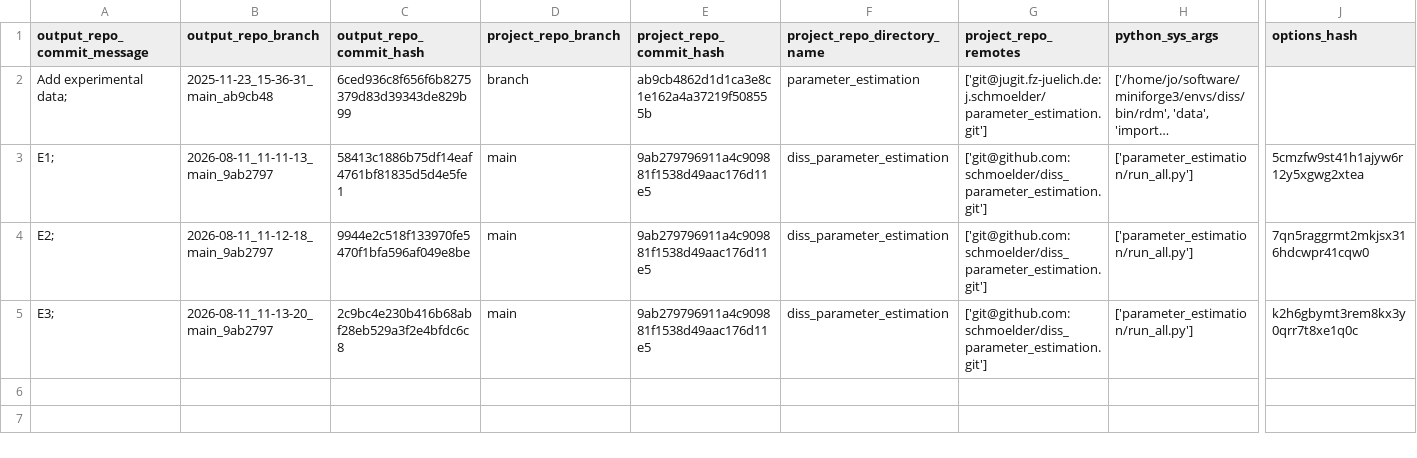
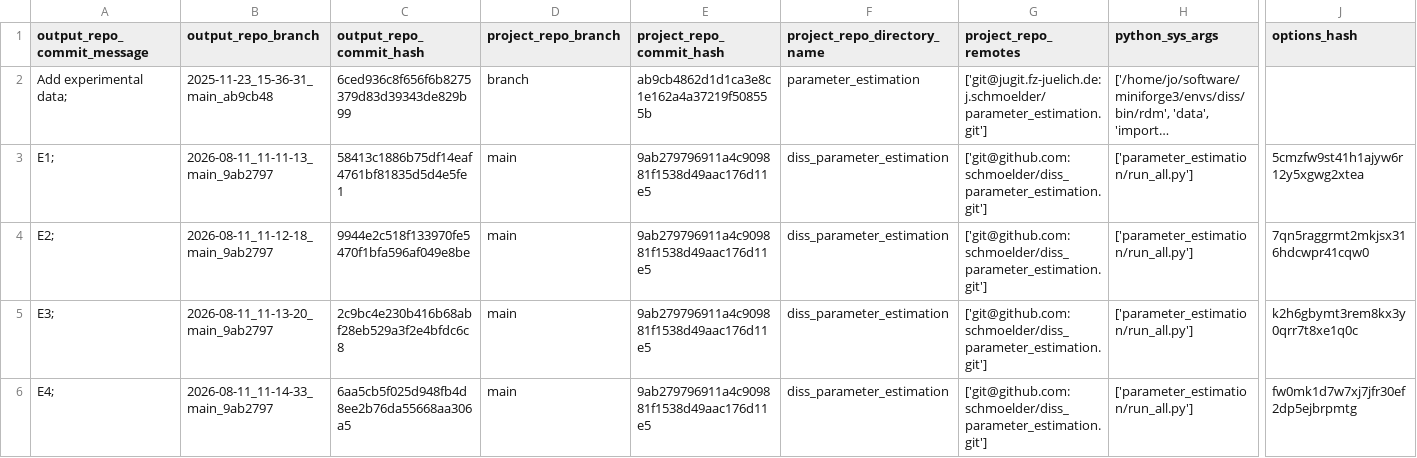
Before and after one commit to schmoelder/diss_parameter_estimation_output, a TSV file: log.tsv, drawn as a sheet; only a part is shown, gaps mark what is left out; long unchanged cells end in …; rows hold the shown columns only; the diff names each change by its address in the sheet, - before the commit and + after, or states it on an @@ line.

Commit message:
log for 'E4; ' of branch '2026-08-11_11-14-33_main_9ab2797'

```diff
--- a/log.tsv
+++ b/log.tsv
+row 6: E4; | 2026-08-11_11-14-33_main_9ab2797 | 6aa5cb5f025d948fb4d8ee2b76da55668aa306a5 | main | 9ab279796911a4c909881f1538d49aac176d11e5 | diss_parameter_estimation | ['git@github.com:schmoelder/diss_parameter_estimation.git'] | ['parameter_estimation/run_all.py'] | fw0mk1d7w7xj7jfr30ef2dp5ejbrpmtg
```
Also changed, not shown: 7 other files.
